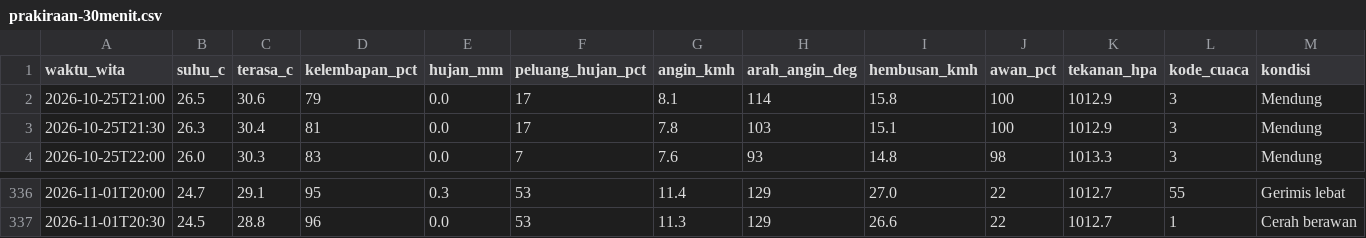
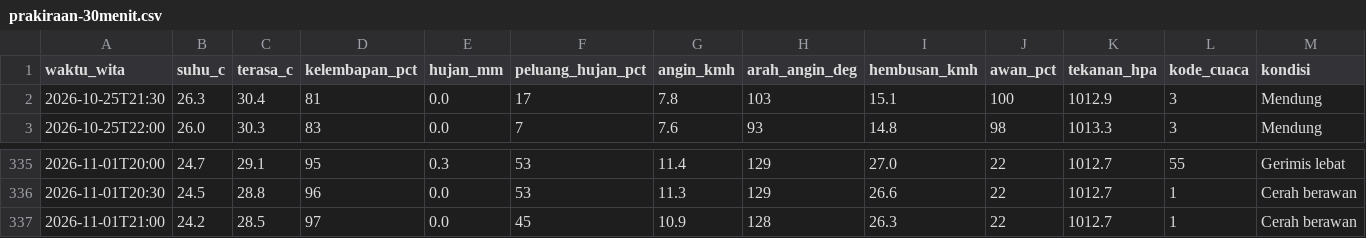
Before and after one commit to ariblackheart-cyber/cuaca-mataram, a CSV file: data/prakiraan-30menit.csv, drawn as a sheet; only a part is shown, gaps mark what is left out.

```diff
--- a/data/prakiraan-30menit.csv
+++ b/data/prakiraan-30menit.csv
@@ -1,3 +1,2 @@
 waktu_wita,suhu_c,terasa_c,kelembapan_pct,hujan_mm,peluang_hujan_pct,angin_kmh,arah_angin_deg,hembusan_kmh,awan_pct,tekanan_hpa,kode_cuaca,kondisi
-2026-10-25T21:00,26.5,30.6,79,0.0,17,8.1,114,15.8,100,1012.9,3,Mendung
 2026-10-25T21:30,26.3,30.4,81,0.0,17,7.8,103,15.1,100,1012.9,3,Mendung
@@ -337 +336,2 @@ waktu_wita,suhu_c,terasa_c,kelembapan_pct,hujan_mm,peluang_hujan_pct,angin_kmh,a
 2026-11-01T20:30,24.5,28.8,96,0.0,53,11.3,129,26.6,22,1012.7,1,Cerah berawan
+2026-11-01T21:00,24.2,28.5,97,0.0,45,10.9,128,26.3,22,1012.7,1,Cerah berawan
```
Also changed, not shown: 2 other files.
